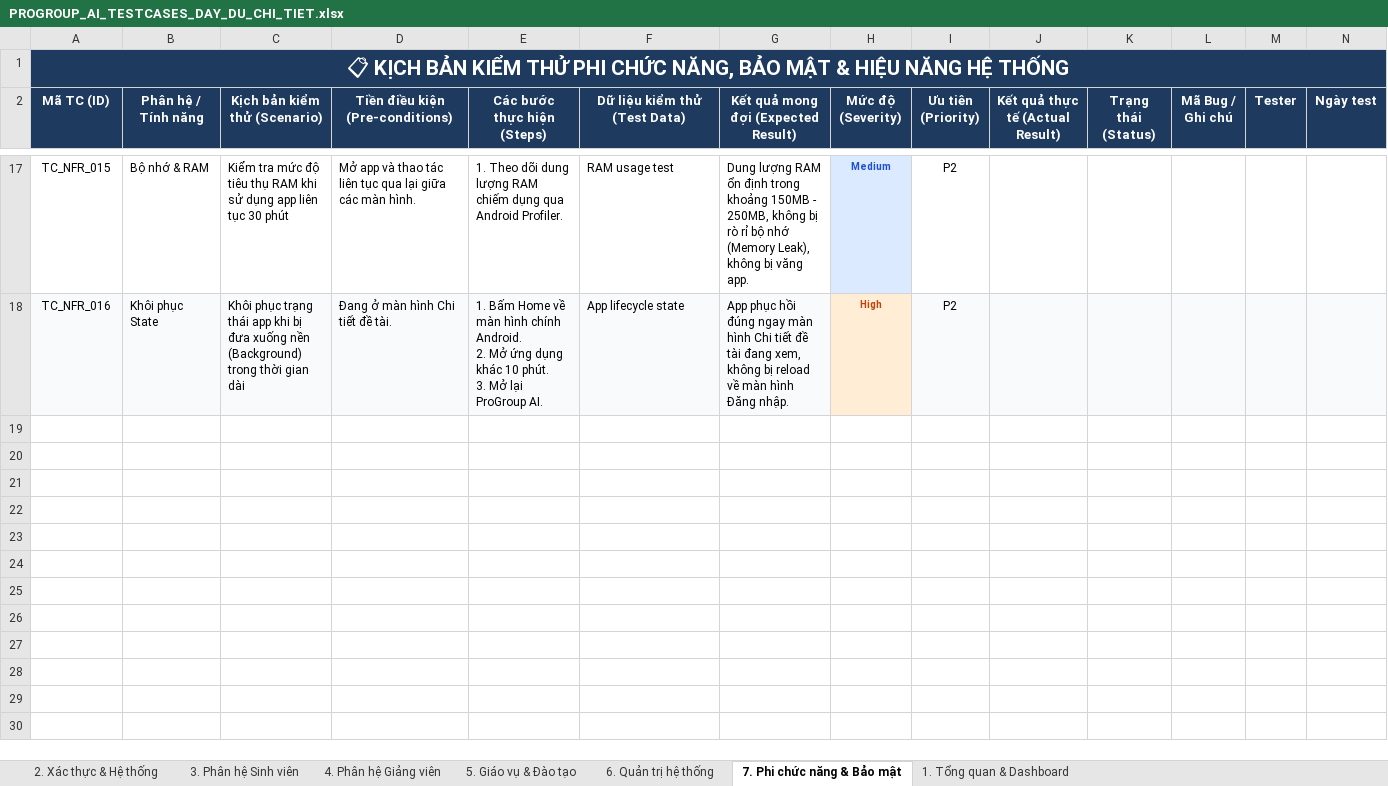
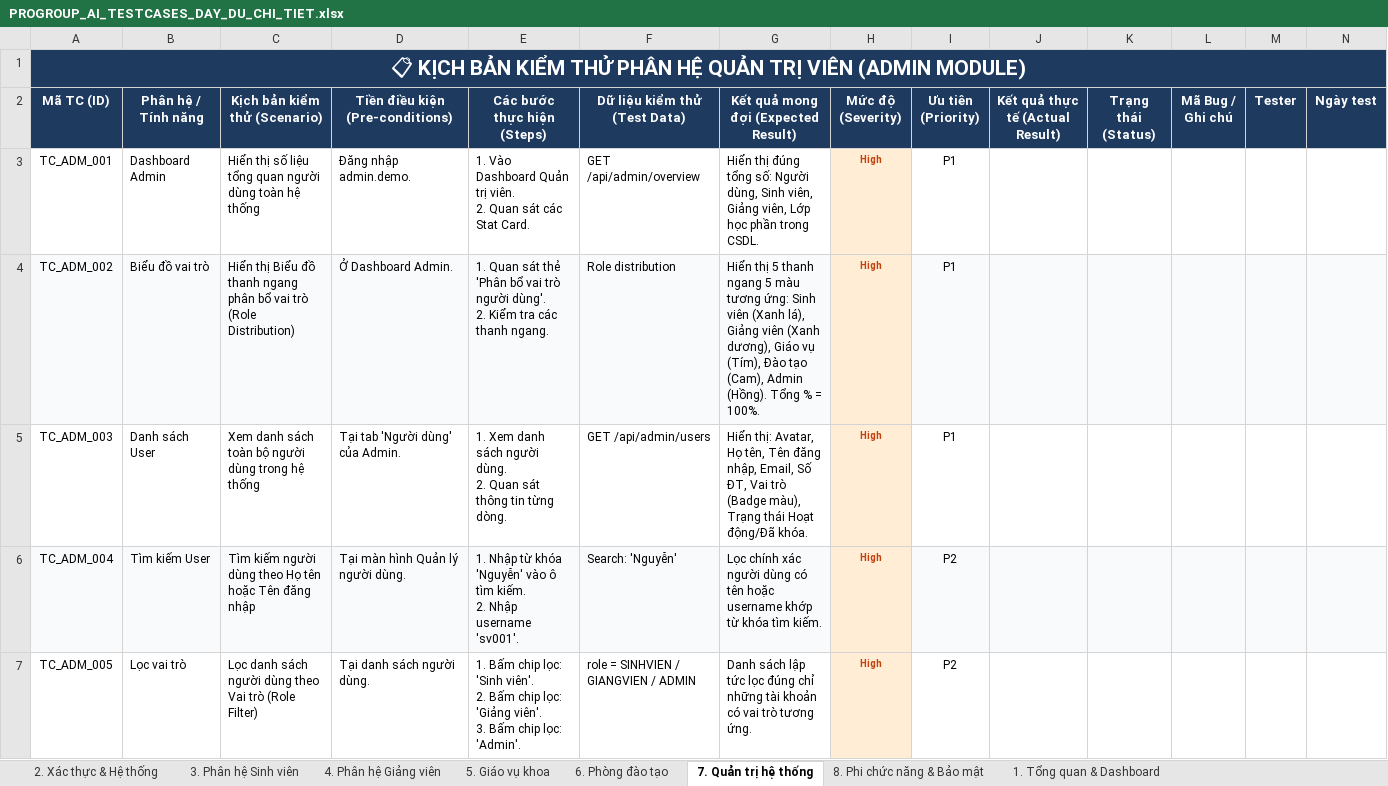
Before and after one commit to nguyentrongnguyen3004-eng/ProGroup_AI, an Excel workbook: PROGROUP_AI_TESTCASES_DAY_DU_CHI_TIET.xlsx, sheet 7. Quản trị hệ thống, drawn as a sheet; only a part is shown, gaps mark what is left out; values as stored, in another font and other column widths than the file's, no borders; removed rows and columns are numbered as before the commit, all else as after; ↵ is a line break in a cell; the diff covers the shown part only; the diff names each change by its address in the sheet, - before the commit and + after, or states it on an @@ line.

Commit message:
docs(qa): separate Faculty Governance and Academic Affairs into dedicated sheets with 187 comprehensive test cases

```diff
--- a/PROGROUP_AI_TESTCASES_DAY_DU_CHI_TIET.xlsx (sheet 7. Quản trị hệ thống)
+++ b/PROGROUP_AI_TESTCASES_DAY_DU_CHI_TIET.xlsx (sheet 7. Quản trị hệ thống)
-sheet tab: 5. Giáo vụ & Đào tạo
+sheet tab: 5. Giáo vụ khoa
-sheet tab: 6. Quản trị hệ thống
+sheet tab: 6. Phòng đào tạo
-sheet tab: 7. Phi chức năng & Bảo mật
+sheet tab: 7. Quản trị hệ thống
+sheet tab: 8. Phi chức năng & Bảo mật
-A1 (Mã TC (ID)): …KIỂM THỬ PHI CHỨC NĂNG, BẢO MẬT & HIỆU NĂNG HỆ THỐNG
+A1 (Mã TC (ID)): …KIỂM THỬ PHÂN HỆ QUẢN TRỊ VIÊN (ADMIN MODULE)
-row 17: TC_NFR_015 | Bộ nhớ & RAM | Kiểm tra mức độ tiêu thụ RAM khi sử dụng app liên tục 30 phút | Mở app và thao tác liên tục qua lại giữa các màn hình. | 1. Theo dõi dung lượng RAM chiếm dụng qua Android Profiler. | RAM usage test | Dung lượng RAM ổn định trong khoảng 150MB - 250MB, không bị rò rỉ bộ nhớ (Memory Leak), không bị văng app. | Medium | P2
-row 18: TC_NFR_016 | Khôi phục State | Khôi phục trạng thái app khi bị đưa xuống nền (Background) trong thời gian dài | Đang ở màn hình Chi tiết đề tài. | 1. Bấm Home về màn hình chính Android. ↵ 2. Mở ứng dụng khác 10 phút. ↵ 3. Mở lại ProGroup AI. | App lifecycle state | App phục hồi đúng ngay màn hình Chi tiết đề tài đang xem, không bị reload về màn hình Đăng nhập. | High | P2
+row 3: TC_ADM_001 | Dashboard Admin | Hiển thị số liệu tổng quan người dùng toàn hệ thống | Đăng nhập admin.demo. | 1. Vào Dashboard Quản trị viên. ↵ 2. Quan sát các Stat Card. | GET /api/admin/overview | Hiển thị đúng tổng số: Người dùng, Sinh viên, Giảng viên, Lớp học phần trong CSDL. | High | P1
+row 4: TC_ADM_002 | Biểu đồ vai trò | Hiển thị Biểu đồ thanh ngang phân bổ vai trò (Role Distribution) | Ở Dashboard Admin. | 1. Quan sát thẻ 'Phân bổ vai trò người dùng'. ↵ 2. Kiểm tra các thanh ngang. | Role distribution | Hiển thị 5 thanh ngang 5 màu tương ứng: Sinh viên (Xanh lá), Giảng viên (Xanh dương), Giáo vụ (Tím), Đào tạo (Cam), Admin (Hồng). Tổng % = 100%. | High | P1
+row 5: TC_ADM_003 | Danh sách User | Xem danh sách toàn bộ người dùng trong hệ thống | Tại tab 'Người dùng' của Admin. | 1. Xem danh sách người dùng. ↵ 2. Quan sát thông tin từng dòng. | GET /api/admin/users | Hiển thị: Avatar, Họ tên, Tên đăng nhập, Email, Số ĐT, Vai trò (Badge màu), Trạng thái Hoạt động/Đã khóa. | High | P1
+row 6: TC_ADM_004 | Tìm kiếm User | Tìm kiếm người dùng theo Họ tên hoặc Tên đăng nhập | Tại màn hình Quản lý người dùng. | 1. Nhập từ khóa 'Nguyễn' vào ô tìm kiếm. ↵ 2. Nhập username 'sv001'. | Search: 'Nguyễn' | Lọc chính xác người dùng có tên hoặc username khớp từ khóa tìm kiếm. | High | P2
+row 7: TC_ADM_005 | Lọc vai trò | Lọc danh sách người dùng theo Vai trò (Role Filter) | Tại danh sách người dùng. | 1. Bấm chip lọc: 'Sinh viên'. ↵ 2. Bấm chip lọc: 'Giảng viên'. ↵ 3. Bấm chip lọc: 'Admin'. | role = SINHVIEN / GIANGVIEN / ADMIN | Danh sách lập tức lọc đúng chỉ những tài khoản có vai trò tương ứng. | High | P2
```
Also changed, not shown: 19 added rows and 14 removed rows elsewhere in this sheet, sheet 6. Phòng đào tạo, sheet 5. Giáo vụ khoa, sheet 1. Tổng quan & Dashboard, formulas that keep their value.
